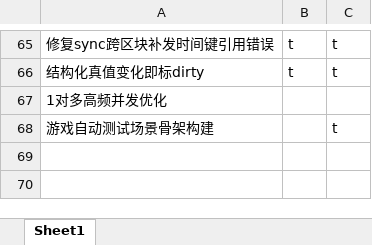
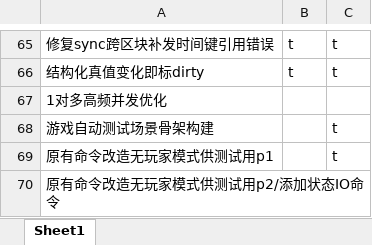
Before and after one commit to makomi-1/redstonelink-makomi, an Excel workbook: docs_dev/审查日志与测试记录.xlsx, sheet Sheet1, drawn as a sheet; only a part is shown, gaps mark what is left out; values as stored, in another font and other column widths than the file's, no borders; the diff names each change by its address in the sheet, - before the commit and + after, or states it on an @@ line.

Commit message:
## 原有命令改造无玩家模式供测试用p1

```diff
--- a/docs_dev/审查日志与测试记录.xlsx (sheet Sheet1)
+++ b/docs_dev/审查日志与测试记录.xlsx (sheet Sheet1)
+row 69: 原有命令改造无玩家模式供测试用p1 |  | t
+row 70: 原有命令改造无玩家模式供测试用p2/添加状态IO命令
```
Also changed, not shown: 6 other files.
